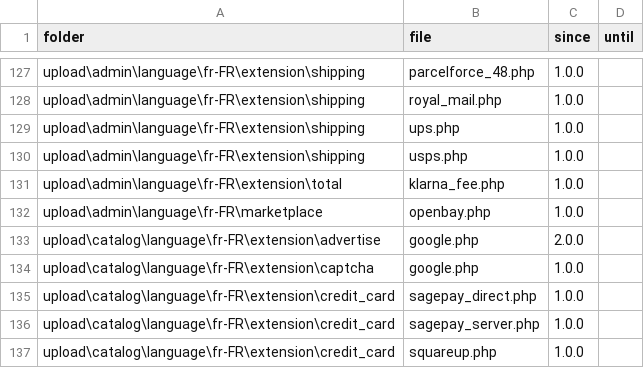
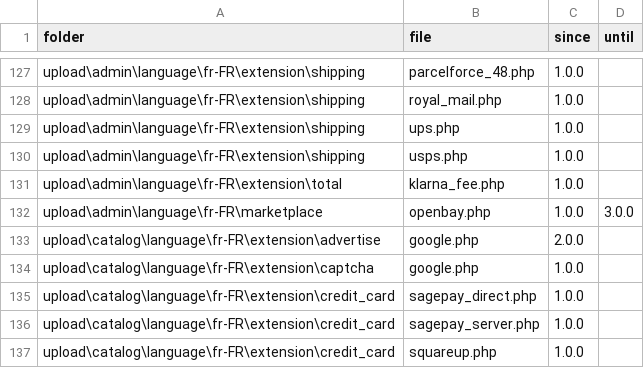
Before and after one commit to gizmecano/opencart-3-fr, a CSV file: docs/cleavage.csv, drawn as a sheet; only a part is shown, gaps mark what is left out.

Commit message:
Remove `<marketplace\openbay.php>`

```diff
--- a/docs/cleavage.csv
+++ b/docs/cleavage.csv
@@ -131,3 +131,3 @@ upload\admin\language\fr-FR\extension\shipping,usps.php,1.0.0,
 upload\admin\language\fr-FR\extension\total,klarna_fee.php,1.0.0,
-upload\admin\language\fr-FR\marketplace,openbay.php,1.0.0,
+upload\admin\language\fr-FR\marketplace,openbay.php,1.0.0,3.0.0
 upload\catalog\language\fr-FR\extension\advertise,google.php,2.0.0,
```
